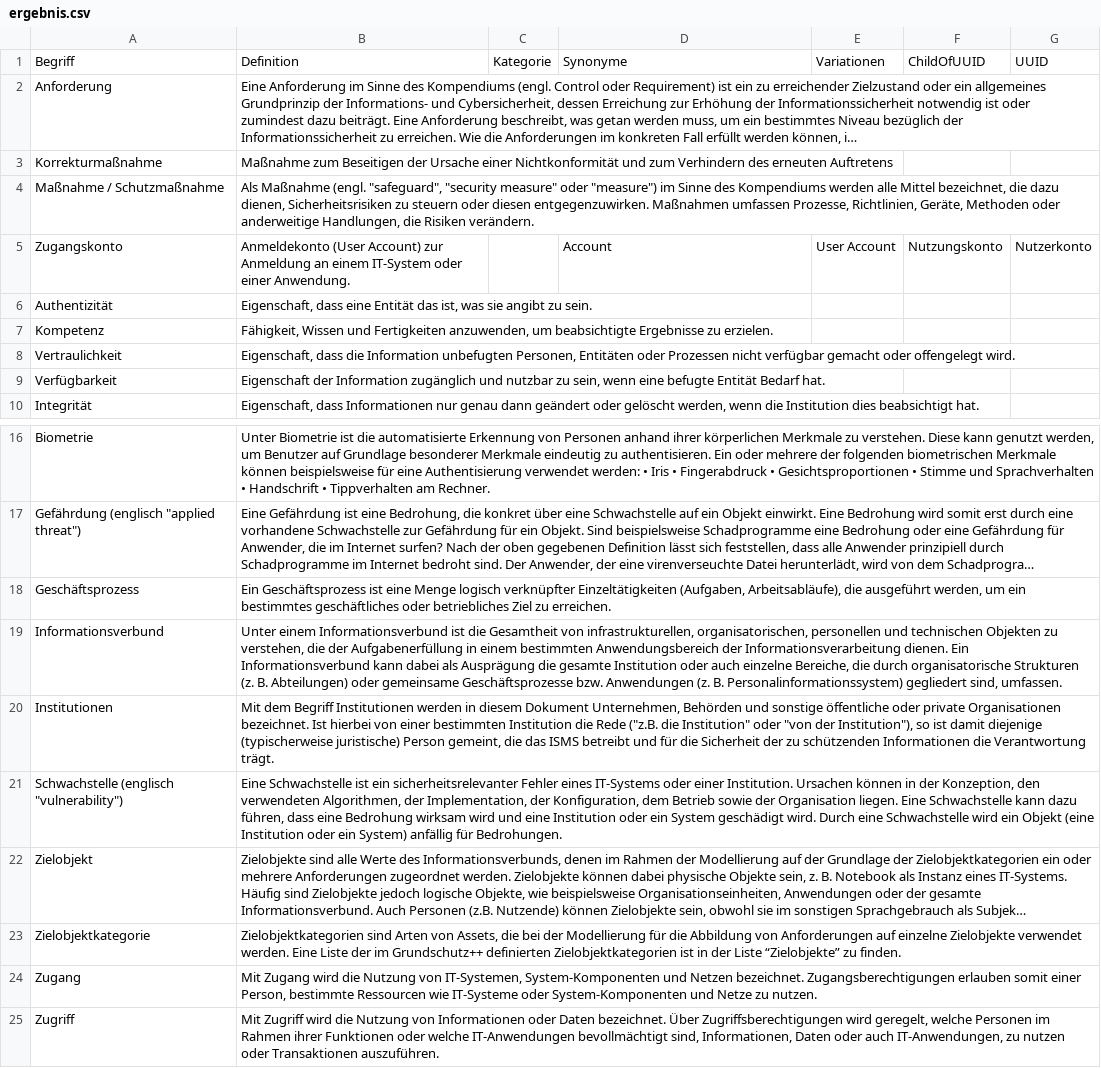
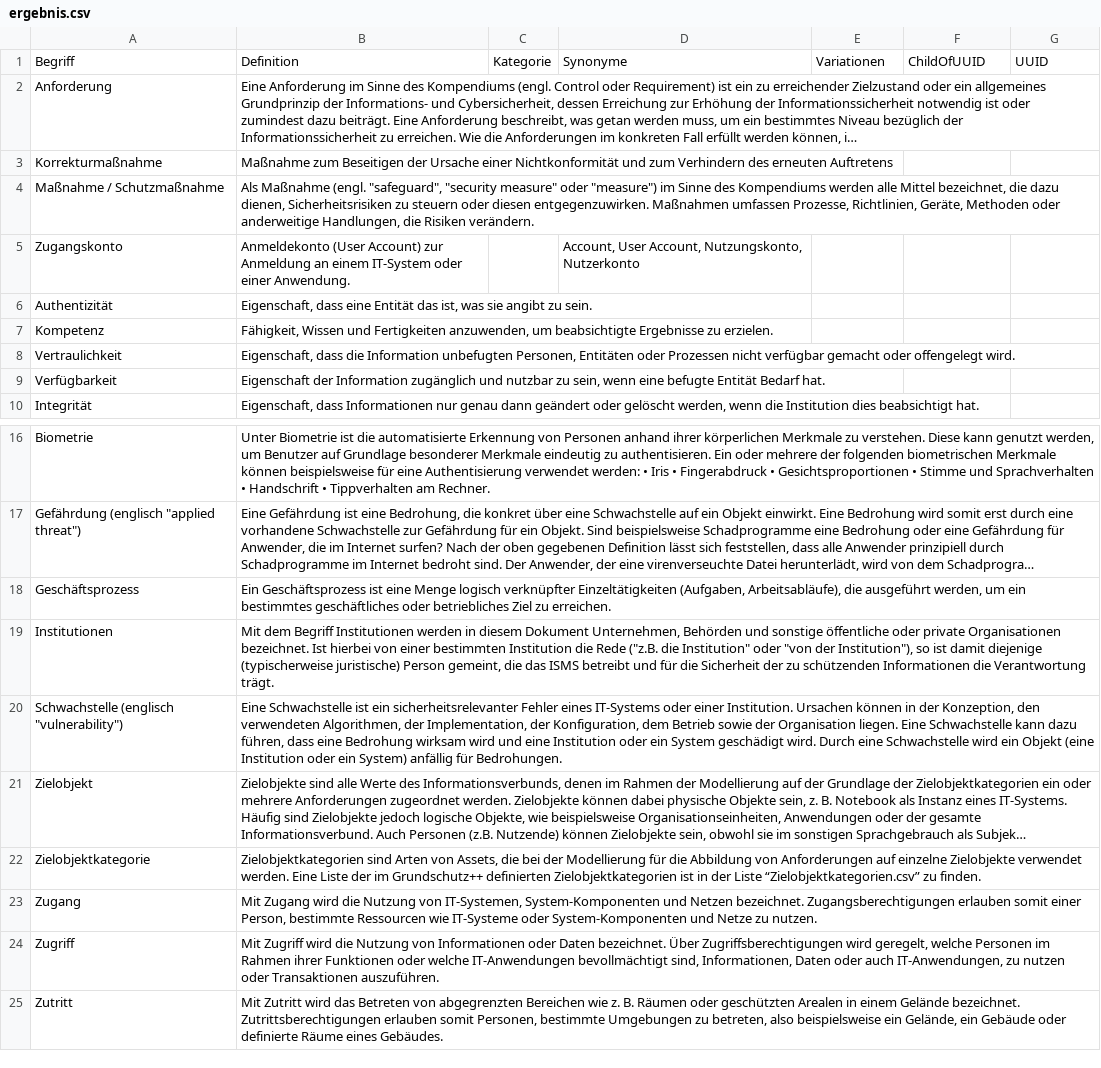
Before and after one commit to 5H3LL3H5/Stand-der-Technik-Bibliothek, a CSV file: Dokumentation/namespaces/ergebnis.csv, drawn as a sheet; only a part is shown, gaps mark what is left out; the shorter side is filled out with more unchanged rows; long unchanged cells end in …; removed rows and columns are numbered as before the commit, all else as after; the diff names each change by its address in the sheet, - before the commit and + after, or states it on an @@ line.

```diff
--- a/Dokumentation/namespaces/ergebnis.csv
+++ b/Dokumentation/namespaces/ergebnis.csv
-D5: Account
+D5: Account, User Account, Nutzungskonto, Nutzerkonto
-E5: User Account
+E5: (empty)
-F5: Nutzungskonto
+F5: (empty)
-G5: Nutzerkonto
+G5: (empty)
-row 19: Informationsverbund | Unter einem Informationsverbund ist die Gesamtheit von infrastrukturellen, organisatorischen, personellen und technischen Objekten zu verstehen, die der Aufgabenerfüllung in einem bestimmten Anwendungsbereich der Informationsverarbeitung dienen. Ein Informationsverbund kann dabei als Ausprägung die gesamte Institution oder auch einzelne Bereiche, die durch organisatorische Strukturen (z. B. Abteilungen) oder gemeinsame Geschäftsprozesse bzw. Anwendungen (z. B. Personalinformationssystem) gegliedert sind, umfassen.
-B22: …der Liste “Zielobjekte” zu finden.
+B22: …der Liste “Zielobjektkategorien.csv” zu finden.
```
Also changed, not shown: 7 other files.
